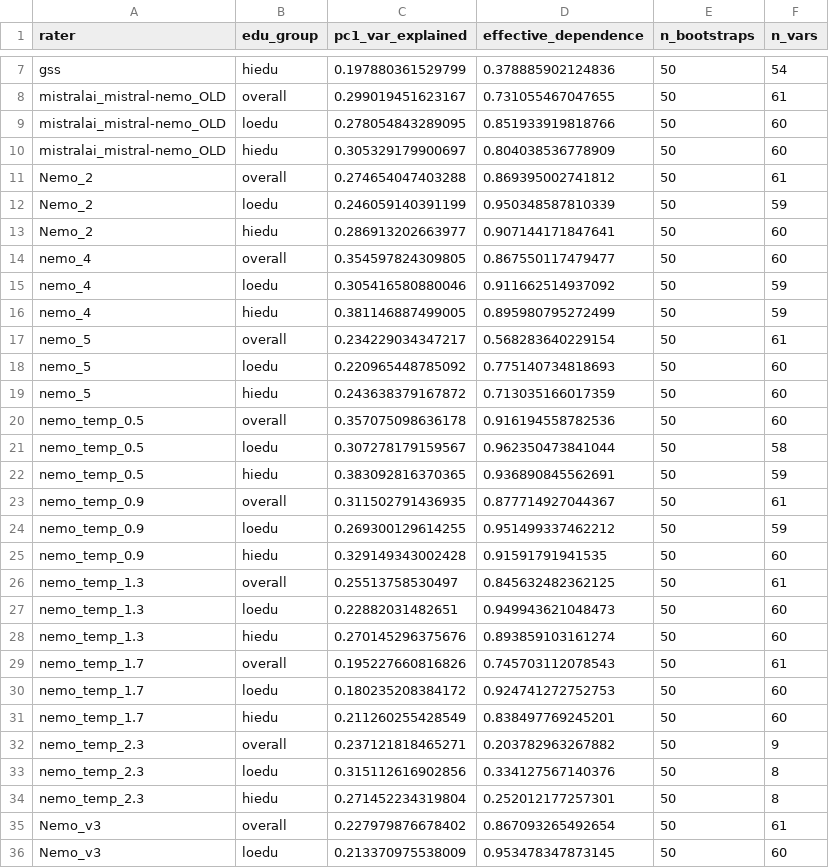
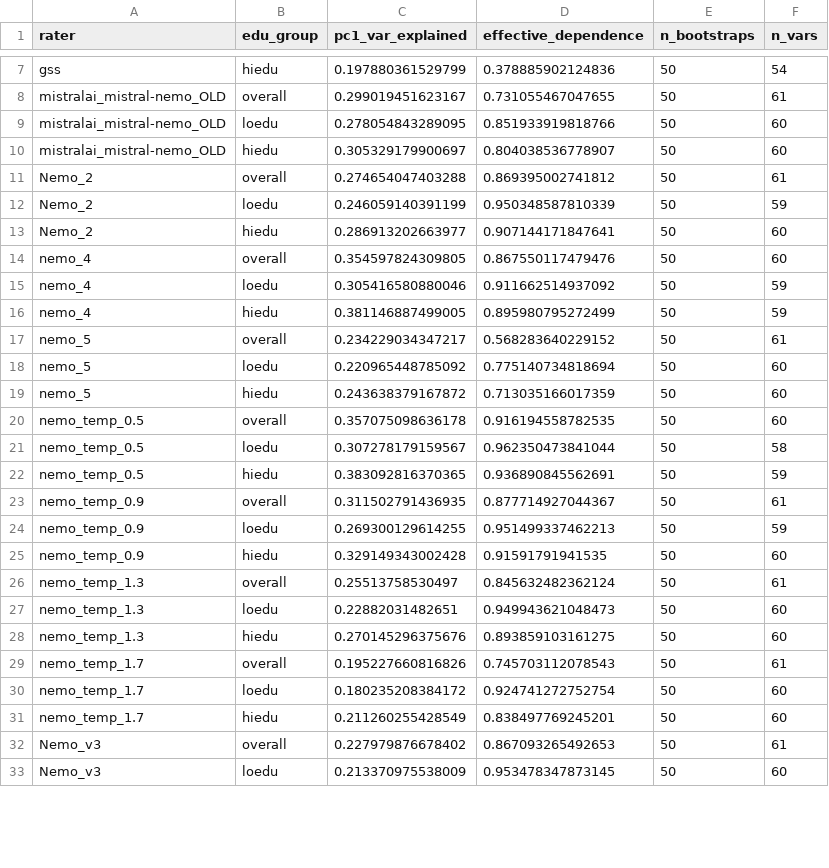
Before and after one commit to benjalouis05/polreason-1, a CSV file: analysis/output/constraint_point_stats_2024_v2.csv, drawn as a sheet; only a part is shown, gaps mark what is left out; the diff covers the shown part only.

Commit message:
Add fallback model constraint statistics and plots

```diff
--- a/analysis/output/constraint_point_stats_2024_v2.csv
+++ b/analysis/output/constraint_point_stats_2024_v2.csv
@@ -9,3 +9,3 @@ mistralai_mistral-nemo_OLD,overall,0.299019451623167,0.731055467047655,50,61
 mistralai_mistral-nemo_OLD,loedu,0.278054843289095,0.851933919818766,50,60
-mistralai_mistral-nemo_OLD,hiedu,0.305329179900697,0.804038536778909,50,60
+mistralai_mistral-nemo_OLD,hiedu,0.305329179900697,0.804038536778907,50,60
 Nemo_2,overall,0.274654047403288,0.869395002741812,50,61
@@ -13,9 +13,9 @@ Nemo_2,loedu,0.246059140391199,0.950348587810339,50,59
 Nemo_2,hiedu,0.286913202663977,0.907144171847641,50,60
-nemo_4,overall,0.354597824309805,0.867550117479477,50,60
+nemo_4,overall,0.354597824309805,0.867550117479476,50,60
 nemo_4,loedu,0.305416580880046,0.911662514937092,50,59
 nemo_4,hiedu,0.381146887499005,0.895980795272499,50,59
-nemo_5,overall,0.234229034347217,0.568283640229154,50,61
-nemo_5,loedu,0.220965448785092,0.775140734818693,50,60
+nemo_5,overall,0.234229034347217,0.568283640229152,50,61
+nemo_5,loedu,0.220965448785092,0.775140734818694,50,60
 nemo_5,hiedu,0.243638379167872,0.713035166017359,50,60
-nemo_temp_0.5,overall,0.357075098636178,0.916194558782536,50,60
+nemo_temp_0.5,overall,0.357075098636178,0.916194558782535,50,60
 nemo_temp_0.5,loedu,0.307278179159567,0.962350473841044,50,58
@@ -23,14 +23,11 @@ nemo_temp_0.5,hiedu,0.383092816370365,0.936890845562691,50,59
 nemo_temp_0.9,overall,0.311502791436935,0.877714927044367,50,61
-nemo_temp_0.9,loedu,0.269300129614255,0.951499337462212,50,59
+nemo_temp_0.9,loedu,0.269300129614255,0.951499337462213,50,59
 nemo_temp_0.9,hiedu,0.329149343002428,0.91591791941535,50,60
-nemo_temp_1.3,overall,0.25513758530497,0.845632482362125,50,61
+nemo_temp_1.3,overall,0.25513758530497,0.845632482362124,50,61
 nemo_temp_1.3,loedu,0.22882031482651,0.949943621048473,50,60
-nemo_temp_1.3,hiedu,0.270145296375676,0.893859103161274,50,60
+nemo_temp_1.3,hiedu,0.270145296375676,0.893859103161275,50,60
 nemo_temp_1.7,overall,0.195227660816826,0.745703112078543,50,61
-nemo_temp_1.7,loedu,0.180235208384172,0.924741272752753,50,60
+nemo_temp_1.7,loedu,0.180235208384172,0.924741272752754,50,60
 nemo_temp_1.7,hiedu,0.211260255428549,0.838497769245201,50,60
-nemo_temp_2.3,overall,0.237121818465271,0.203782963267882,50,9
-nemo_temp_2.3,loedu,0.315112616902856,0.334127567140376,50,8
-nemo_temp_2.3,hiedu,0.271452234319804,0.252012177257301,50,8
-Nemo_v3,overall,0.227979876678402,0.867093265492654,50,61
+Nemo_v3,overall,0.227979876678402,0.867093265492653,50,61
 Nemo_v3,loedu,0.213370975538009,0.953478347873145,50,60
```
Also changed, not shown: 4 edited cells elsewhere in this file, 50 other files.
